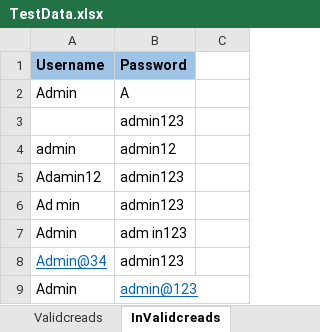
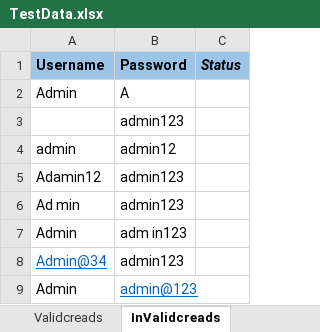
Before and after one commit to Marutikolavale/E-commerce, an Excel workbook: E-commerce/Data/TestData.xlsx, sheet InValidcreads, drawn as a sheet; values as stored, in another font and other column widths than the file's, no borders; the diff names each change by its address in the sheet, - before the commit and + after, or states it on an @@ line.

```diff
--- a/E-commerce/Data/TestData.xlsx (sheet InValidcreads)
+++ b/E-commerce/Data/TestData.xlsx (sheet InValidcreads)
-C1: (empty)
+C1: Status
-C1 fill: none
+C1 fill: #9DC3E6
```
Also changed, not shown: sheet UserInfromation, 17 other files.
